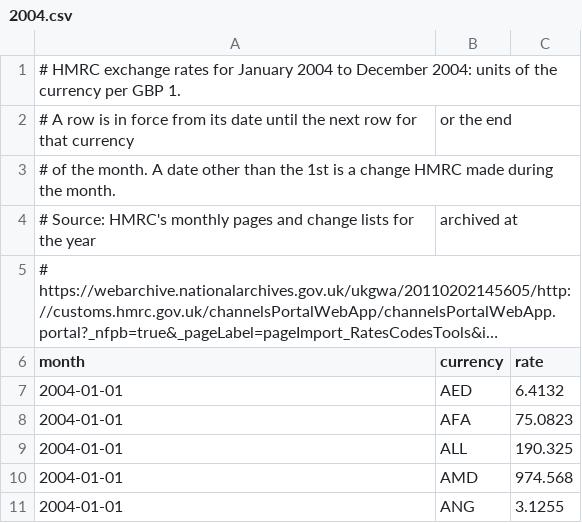
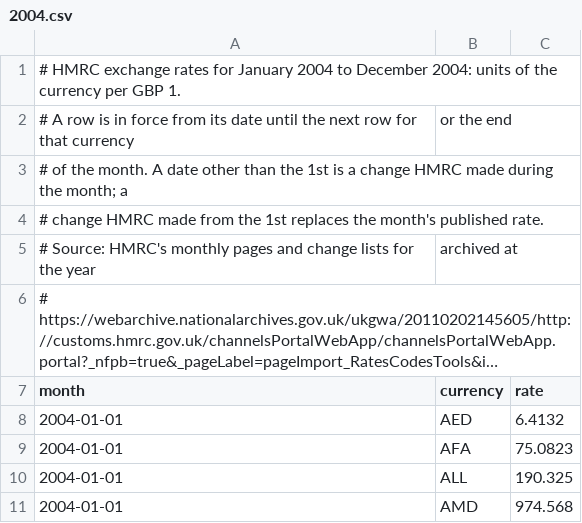
Before and after one commit to cgt-calc/capital-gains-calculator, a CSV file: cgt_calc/resources/hmrc_exchange_rates/2004.csv, drawn as a sheet; only a part is shown; the shorter side is filled out with more unchanged rows; long unchanged cells end in ….

```diff
--- a/cgt_calc/resources/hmrc_exchange_rates/2004.csv
+++ b/cgt_calc/resources/hmrc_exchange_rates/2004.csv
@@ -2,3 +2,4 @@
 # A row is in force from its date until the next row for that currency, or the end
-# of the month. A date other than the 1st is a change HMRC made during the month.
+# of the month. A date other than the 1st is a change HMRC made during the month; a
+# change HMRC made from the 1st replaces the month's published rate.
 # Source: HMRC's monthly pages and change lists for the year, archived at
```
Also changed, not shown: cgt_calc/resources/hmrc_exchange_rates/2007.csv, cgt_calc/resources/hmrc_exchange_rates/2008.csv, 18 other files.
